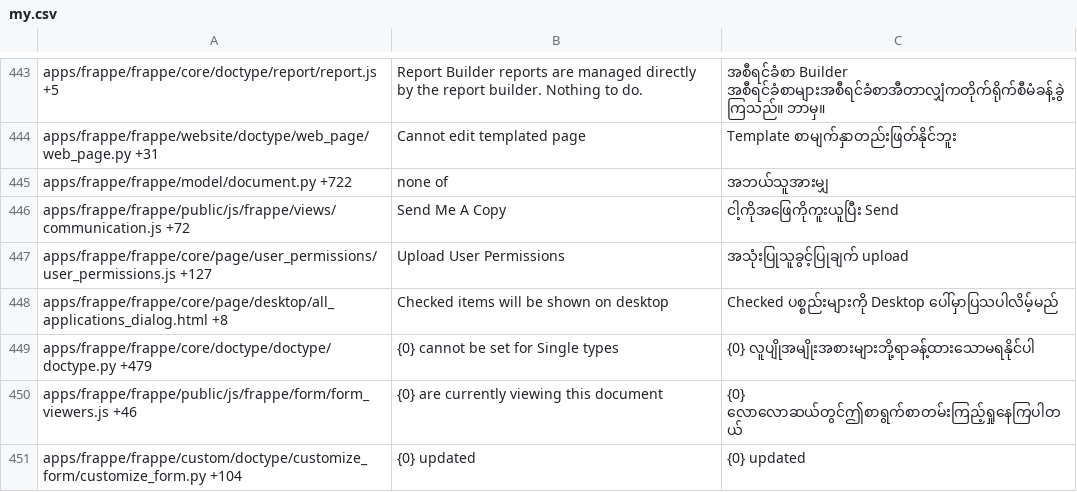
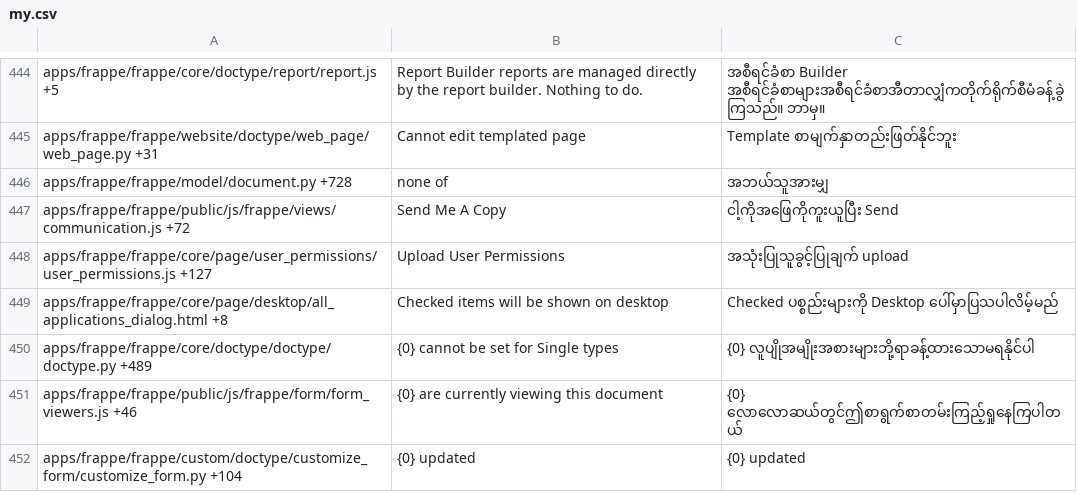
Before and after one commit to Dinext-pro/dinext_platform, a CSV file: frappe/translations/my.csv, drawn as a sheet; only a part is shown, gaps mark what is left out; the diff covers the shown part only.

Commit message:
[translations]

```diff
--- a/frappe/translations/my.csv
+++ b/frappe/translations/my.csv
@@ -444,3 +445,3 @@ apps/frappe/frappe/core/doctype/report/report.js +5,Report Builder reports are m
 apps/frappe/frappe/website/doctype/web_page/web_page.py +31,Cannot edit templated page,Template စာမျက်နှာတည်းဖြတ်နိုင်ဘူး
-apps/frappe/frappe/model/document.py +722,none of,အဘယ်သူအားမျှ
+apps/frappe/frappe/model/document.py +728,none of,အဘယ်သူအားမျှ
 apps/frappe/frappe/public/js/frappe/views/communication.js +72,Send Me A Copy,ငါ့ကိုအဖြေကိုကူးယူပြီး Send
@@ -448,3 +449,3 @@ apps/frappe/frappe/core/page/user_permissions/user_permissions.js +127,Upload Us
 apps/frappe/frappe/core/page/desktop/all_applications_dialog.html +8,Checked items will be shown on desktop,Checked ပစ္စည်းများကို Desktop ပေါ်မှာပြသပါလိမ့်မည်
-apps/frappe/frappe/core/doctype/doctype/doctype.py +479,{0} cannot be set for Single types,{0} လူပျိုအမျိုးအစားများဘို့ရာခန့်ထားသောမရနိုင်ပါ
+apps/frappe/frappe/core/doctype/doctype/doctype.py +489,{0} cannot be set for Single types,{0} လူပျိုအမျိုးအစားများဘို့ရာခန့်ထားသောမရနိုင်ပါ
 apps/frappe/frappe/public/js/frappe/form/form_viewers.js +46,{0} are currently viewing this document,{0} လောလောဆယ်တွင်ဤစာရွက်စာတမ်းကြည့်ရှုနေကြပါတယ်
```
Also changed, not shown: 3 added rows and 124 edited cells elsewhere in this file, frappe/translations/hi.csv, frappe/translations/km.csv, 48 other files.
